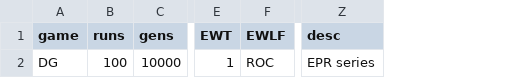
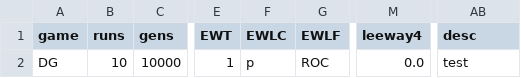
Before and after one commit to EvanORiordan/evoUG2, a CSV file: config.csv, drawn as a sheet; only a part is shown, gaps mark what is left out; addresses are those after the commit; the diff names each change by its address in the sheet, - before the commit and + after, or states it on an @@ line.

Commit message:
add leeway 4

```diff
--- a/config.csv
+++ b/config.csv
+column F (EWLC), row 2: p
+column M (leeway4), row 2: 0.0
-B2 (runs): 100
+B2 (runs): 10
-AB2 (desc): EPR series
+AB2 (desc): test
```
Also changed, not shown: 2 other files.
